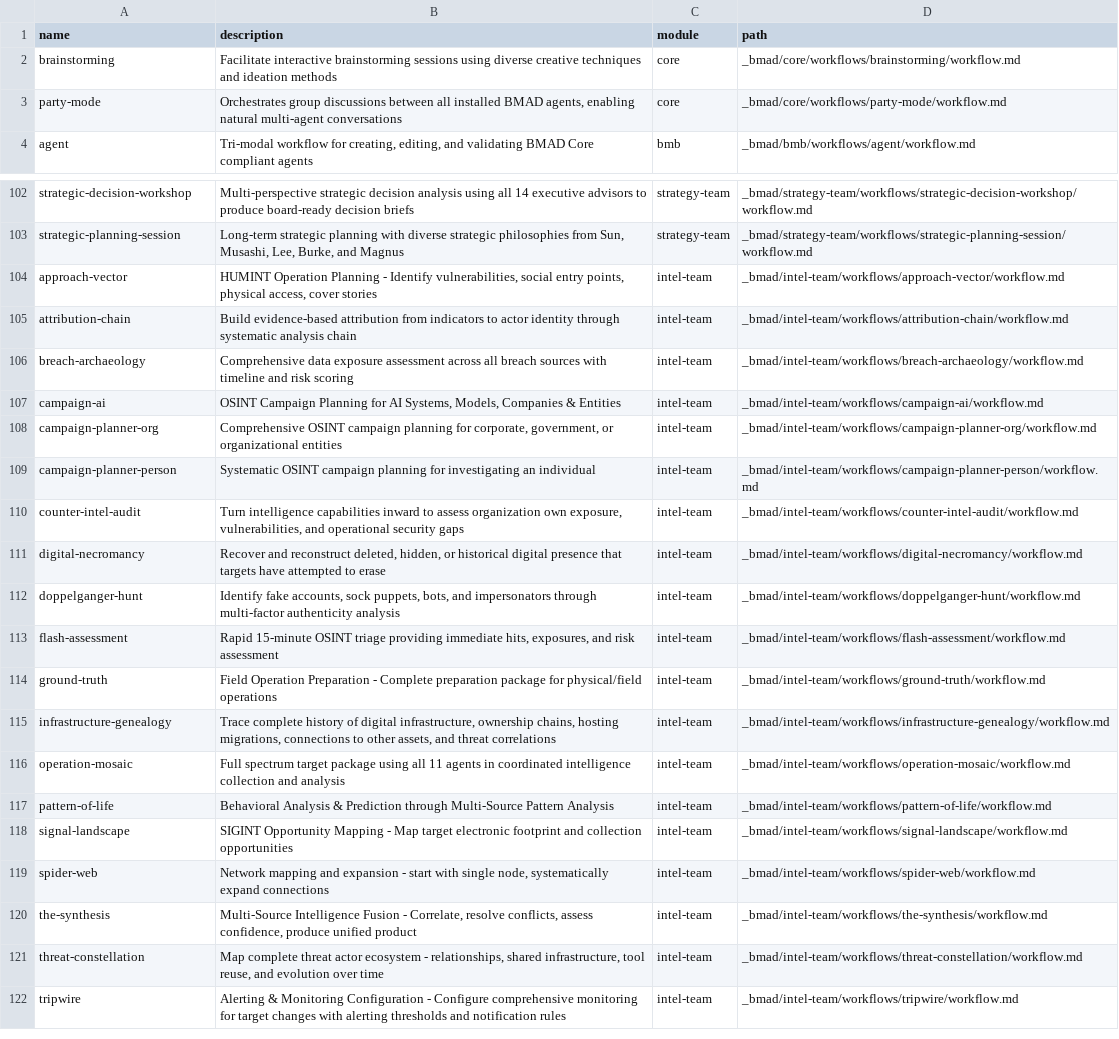
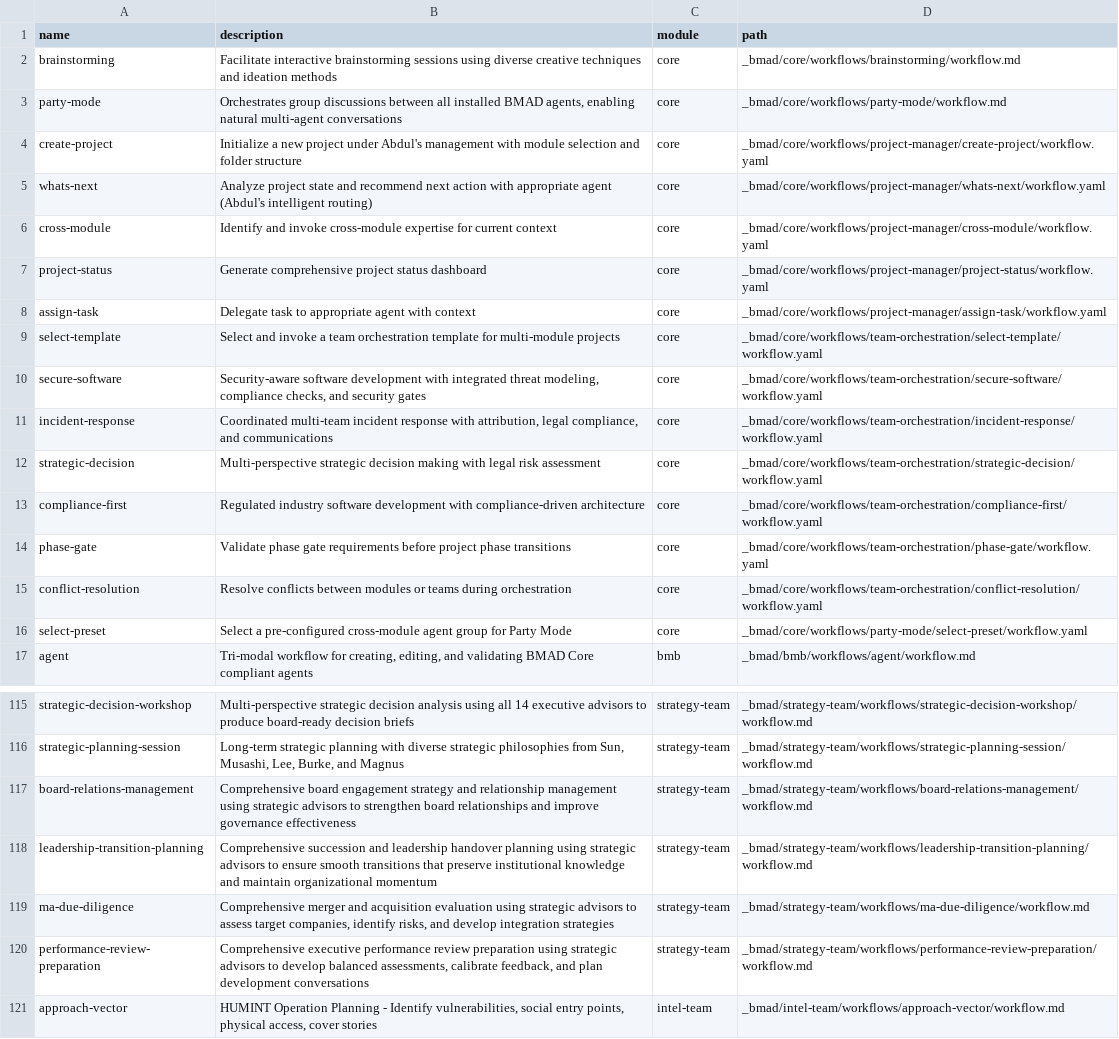
Before and after one commit to SchenLong/BMAD-CYBER2, a CSV file: _bmad/_config/workflow-manifest.csv, drawn as a sheet; only a part is shown, gaps mark what is left out; the shorter side is filled out with more unchanged rows.

Commit message:
Team Orchestration

```diff
--- a/_bmad/_config/workflow-manifest.csv
+++ b/_bmad/_config/workflow-manifest.csv
@@ -3,2 +3,15 @@ name,description,module,path
 "party-mode","Orchestrates group discussions between all installed BMAD agents, enabling natural multi-agent conversations","core","_bmad/core/workflows/party-mode/workflow.md"
+"create-project","Initialize a new project under Abdul's management with module selection and folder structure","core","_bmad/core/workflows/project-manager/create-project/workflow.yaml"
+"whats-next","Analyze project state and recommend next action with appropriate agent (Abdul's intelligent routing)","core","_bmad/core/workflows/project-manager/whats-next/workflow.yaml"
+"cross-module","Identify and invoke cross-module expertise for current context","core","_bmad/core/workflows/project-manager/cross-module/workflow.yaml"
+"project-status","Generate comprehensive project status dashboard","core","_bmad/core/workflows/project-manager/project-status/workflow.yaml"
+"assign-task","Delegate task to appropriate agent with context","core","_bmad/core/workflows/project-manager/assign-task/workflow.yaml"
+"select-template","Select and invoke a team orchestration template for multi-module projects","core","_bmad/core/workflows/team-orchestration/select-template/workflow.yaml"
+"secure-software","Security-aware software development with integrated threat modeling, compliance checks, and security gates","core","_bmad/core/workflows/team-orchestration/secure-software/workflow.yaml"
+"incident-response","Coordinated multi-team incident response with attribution, legal compliance, and communications","core","_bmad/core/workflows/team-orchestration/incident-response/workflow.yaml"
+"strategic-decision","Multi-perspective strategic decision making with legal risk assessment","core","_bmad/core/workflows/team-orchestration/strategic-decision/workflow.yaml"
+"compliance-first","Regulated industry software development with compliance-driven architecture","core","_bmad/core/workflows/team-orchestration/compliance-first/workflow.yaml"
+"phase-gate","Validate phase gate requirements before project phase transitions","core","_bmad/core/workflows/team-orchestration/phase-gate/workflow.yaml"
+"conflict-resolution","Resolve conflicts between modules or teams during orchestration","core","_bmad/core/workflows/team-orchestration/conflict-resolution/workflow.yaml"
+"select-preset","Select a pre-configured cross-module agent group for Party Mode","core","_bmad/core/workflows/party-mode/select-preset/workflow.yaml"
 "agent","Tri-modal workflow for creating, editing, and validating BMAD Core compliant agents","bmb","_bmad/bmb/workflows/agent/workflow.md"
@@ -103,2 +116,6 @@ name,description,module,path
 "strategic-planning-session","Long-term strategic planning with diverse strategic philosophies from Sun, Musashi, Lee, Burke, and Magnus","strategy-team","_bmad/strategy-team/workflows/strategic-planning-session/workflow.md"
+"board-relations-management","Comprehensive board engagement strategy and relationship management using strategic advisors to strengthen board relationships and improve governance effectiveness","strategy-team","_bmad/strategy-team/workflows/board-relations-management/workflow.md"
+"leadership-transition-planning","Comprehensive succession and leadership handover planning using strategic advisors to ensure smooth transitions that preserve institutional knowledge and maintain organizational momentum","strategy-team","_bmad/strategy-team/workflows/leadership-transition-planning/workflow.md"
+"ma-due-diligence","Comprehensive merger and acquisition evaluation using strategic advisors to assess target companies, identify risks, and develop integration strategies","strategy-team","_bmad/strategy-team/workflows/ma-due-diligence/workflow.md"
+"performance-review-preparation","Comprehensive executive performance review preparation using strategic advisors to develop balanced assessments, calibrate feedback, and plan development conversations","strategy-team","_bmad/strategy-team/workflows/performance-review-preparation/workflow.md"
 "approach-vector","HUMINT Operation Planning - Identify vulnerabilities, social entry points, physical access, cover stories","intel-team","_bmad/intel-team/workflows/approach-vector/workflow.md"
```
Also changed, not shown: _bmad/_config/agent-manifest.csv, 55 other files.
